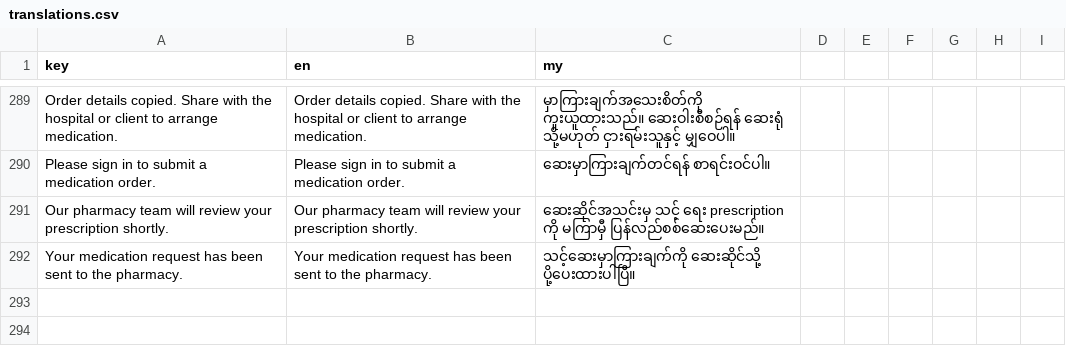
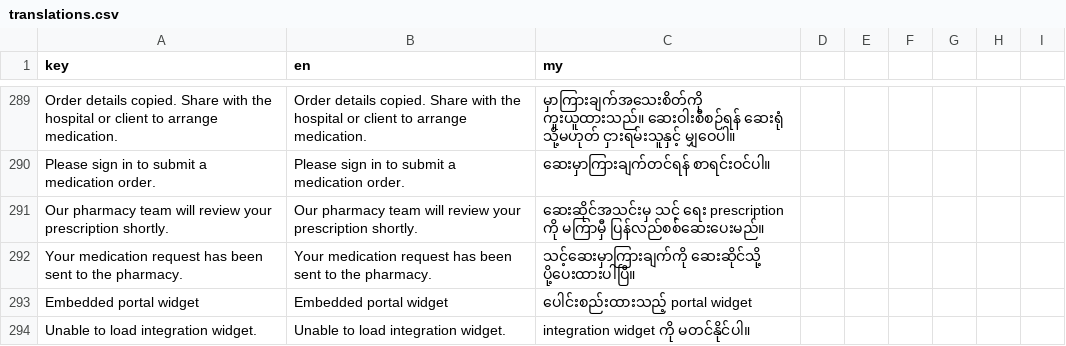
Before and after one commit to phoopyae1/Thu-Kha-EMR, a CSV file: client/src/i18n/translations.csv, drawn as a sheet; only a part is shown, gaps mark what is left out.

Commit message:
Display saved portal integration widget on patient portal

```diff
--- a/client/src/i18n/translations.csv
+++ b/client/src/i18n/translations.csv
@@ -292 +292,3 @@ Our pharmacy team will review your prescription shortly.,Our pharmacy team will
 Your medication request has been sent to the pharmacy.,Your medication request has been sent to the pharmacy.,သင့်ဆေးမှာကြားချက်ကို ဆေးဆိုင်သို့ ပို့ပေးထားပါပြီ။
+Embedded portal widget,Embedded portal widget,ပေါင်းစည်းထားသည့် portal widget
+Unable to load integration widget.,Unable to load integration widget.,integration widget ကို မတင်နိုင်ပါ။
```
Also changed, not shown: 7 other files.
